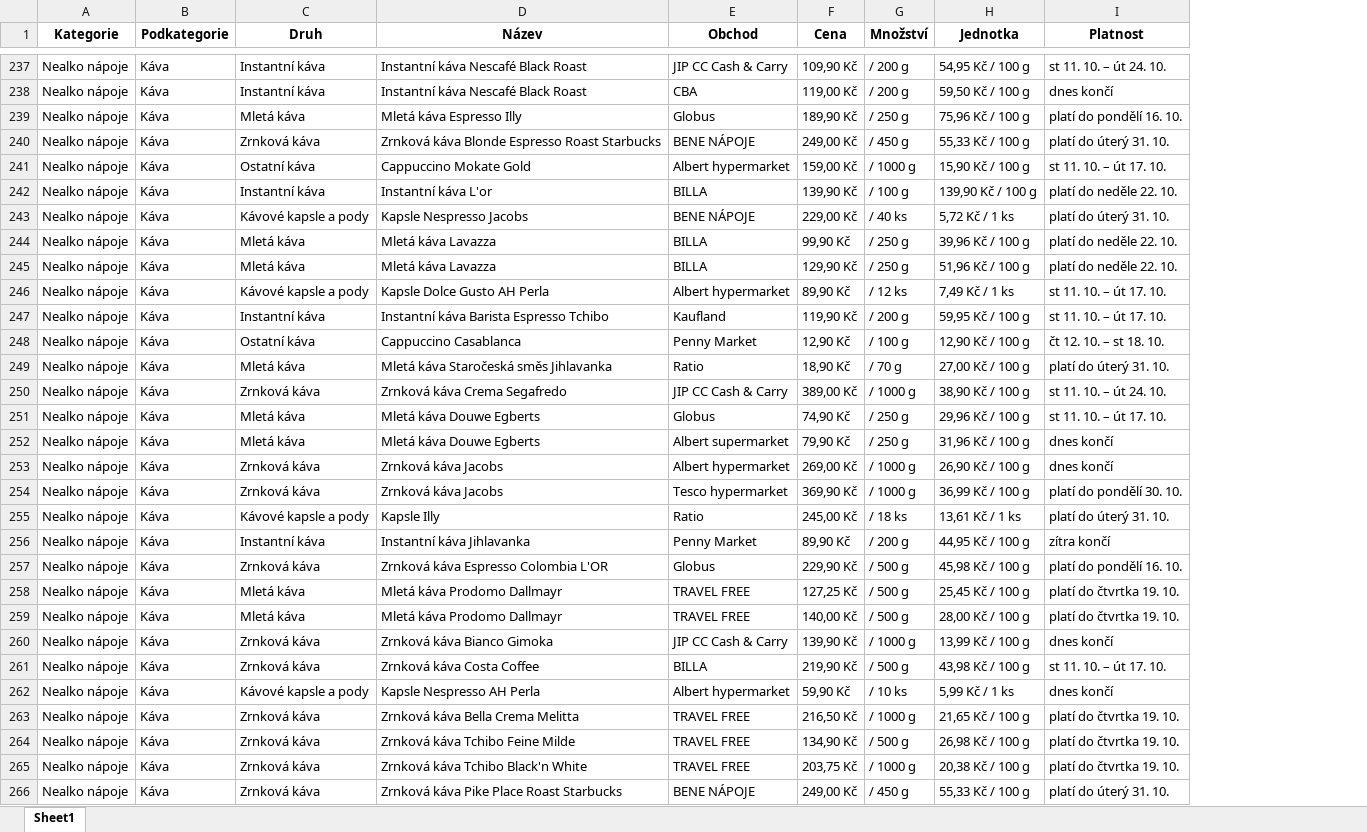
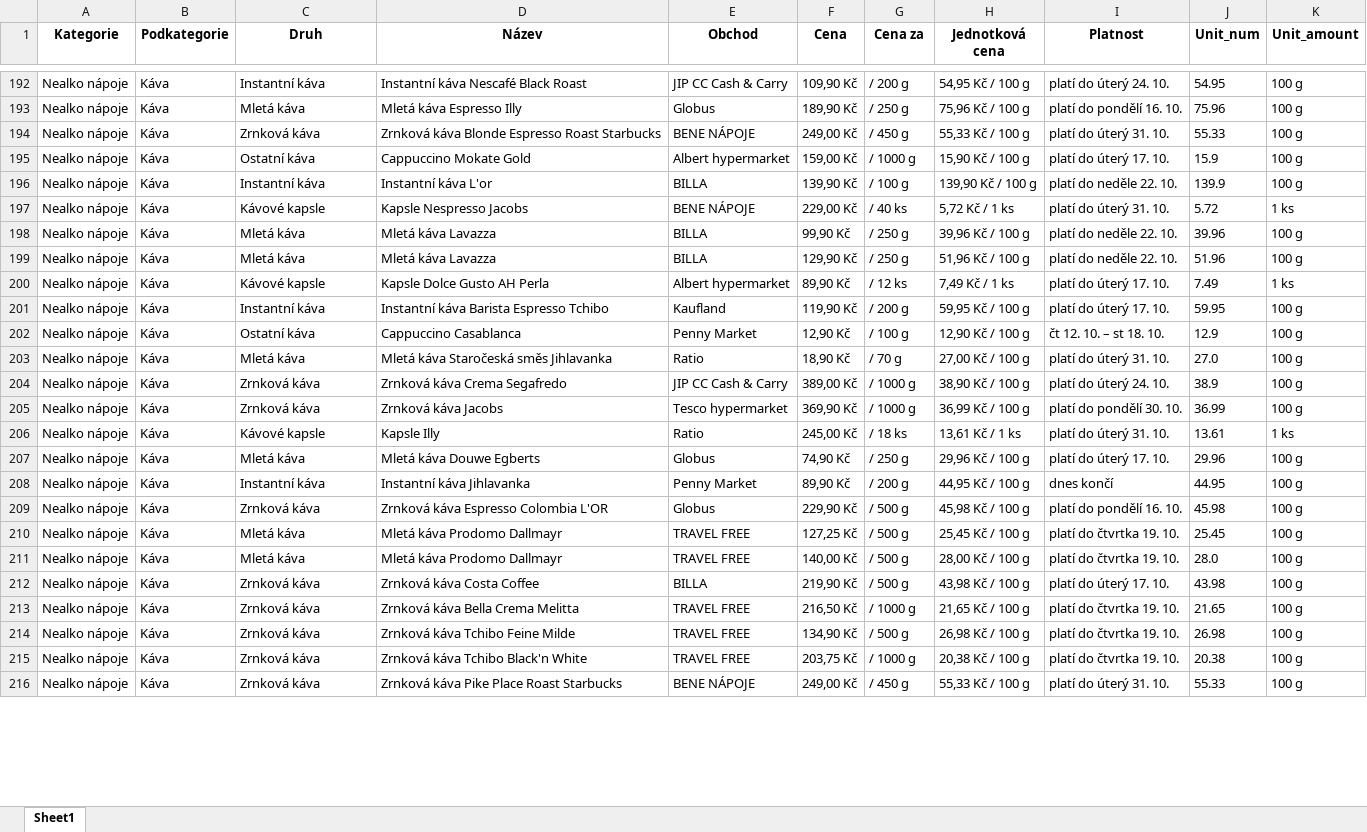
Before and after one commit to martinrysanek/05031aea456ff0b6e32b7fa30f531202bd789240, an Excel workbook: slevy.xlsx, sheet Sheet1, drawn as a sheet; only a part is shown, gaps mark what is left out; values as stored, in another font and other column widths than the file's, no borders; removed rows and columns are numbered as before the commit, all else as after; the diff covers the shown part only; the diff names each change by its address in the sheet, - before the commit and + after, or states it on an @@ line.

```diff
--- a/slevy.xlsx (sheet Sheet1)
+++ b/slevy.xlsx (sheet Sheet1)
+column J (Unit_num), rows 192-206: 54.95 | 75.96 | 55.33 | 15.9 | 139.9 | 5.72 | 39.96 | 51.96 | 7.49 | 59.95 | 12.9 | 27.0 | 38.9 | 36.99 | 13.61; rows 208-216: 44.95 | 45.98 | 25.45 | 28.0 | 43.98 | 21.65 | 26.98 | 20.38 | 55.33
+column K (Unit_amount), rows 192-206: 100 g | 100 g | 100 g | 100 g | 100 g | 1 ks | 100 g | 100 g | 1 ks | 100 g | 100 g | 100 g | 100 g | 100 g | 1 ks; rows 208-216: all 100 g
-G1: Množství
+G1: Cena za
-H1: Jednotka
+H1: Jednotková cena
-I192 (Platnost): st 11. 10. – út 24. 10.
+I192 (Platnost): platí do úterý 24. 10.
-row 238: Nealko nápoje | Káva | Instantní káva | Instantní káva Nescafé Black Roast | CBA | 119,00 Kč | / 200 g | 59,50 Kč / 100 g | dnes končí
-I195 (Platnost): st 11. 10. – út 17. 10.
+I195 (Platnost): platí do úterý 17. 10.
-C197 (Druh): Kávové kapsle a pody
+C197 (Druh): Kávové kapsle
-C200 (Druh): Kávové kapsle a pody
+C200 (Druh): Kávové kapsle
-I200:I201 (Platnost): st 11. 10. – út 17. 10.
+I200:I201 (Platnost): platí do úterý 17. 10.
-I204 (Platnost): st 11. 10. – út 24. 10.
+I204 (Platnost): platí do úterý 24. 10.
-row 251: Nealko nápoje | Káva | Mletá káva | Mletá káva Douwe Egberts | Globus | 74,90 Kč | / 250 g | 29,96 Kč / 100 g | st 11. 10. – út 17. 10.
-row 252: Nealko nápoje | Káva | Mletá káva | Mletá káva Douwe Egberts | Albert supermarket | 79,90 Kč | / 250 g | 31,96 Kč / 100 g | dnes končí
-row 253: Nealko nápoje | Káva | Zrnková káva | Zrnková káva Jacobs | Albert hypermarket | 269,00 Kč | / 1000 g | 26,90 Kč / 100 g | dnes končí
-C206 (Druh): Kávové kapsle a pody
+C206 (Druh): Kávové kapsle
+row 207: Nealko nápoje | Káva | Mletá káva | Mletá káva Douwe Egberts | Globus | 74,90 Kč | / 250 g | 29,96 Kč / 100 g | platí do úterý 17. 10. | 29.96 | 100 g
-I208 (Platnost): zítra končí
+I208 (Platnost): dnes končí
-row 260: Nealko nápoje | Káva | Zrnková káva | Zrnková káva Bianco Gimoka | JIP CC Cash & Carry | 139,90 Kč | / 1000 g | 13,99 Kč / 100 g | dnes končí
-I212 (Platnost): st 11. 10. – út 17. 10.
+I212 (Platnost): platí do úterý 17. 10.
-row 262: Nealko nápoje | Káva | Kávové kapsle a pody | Kapsle Nespresso AH Perla | Albert hypermarket | 59,90 Kč | / 10 ks | 5,99 Kč / 1 ks | dnes končí
```
Also changed, not shown: 21 added rows, 72 removed rows and 215 edited cells elsewhere in this sheet.
